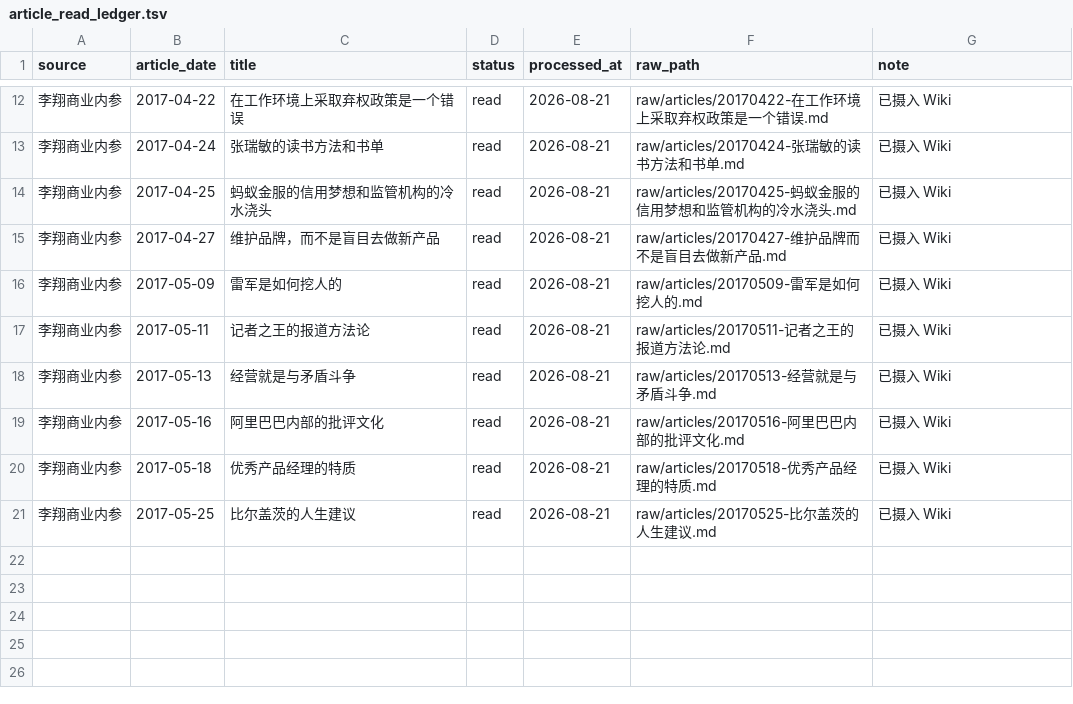
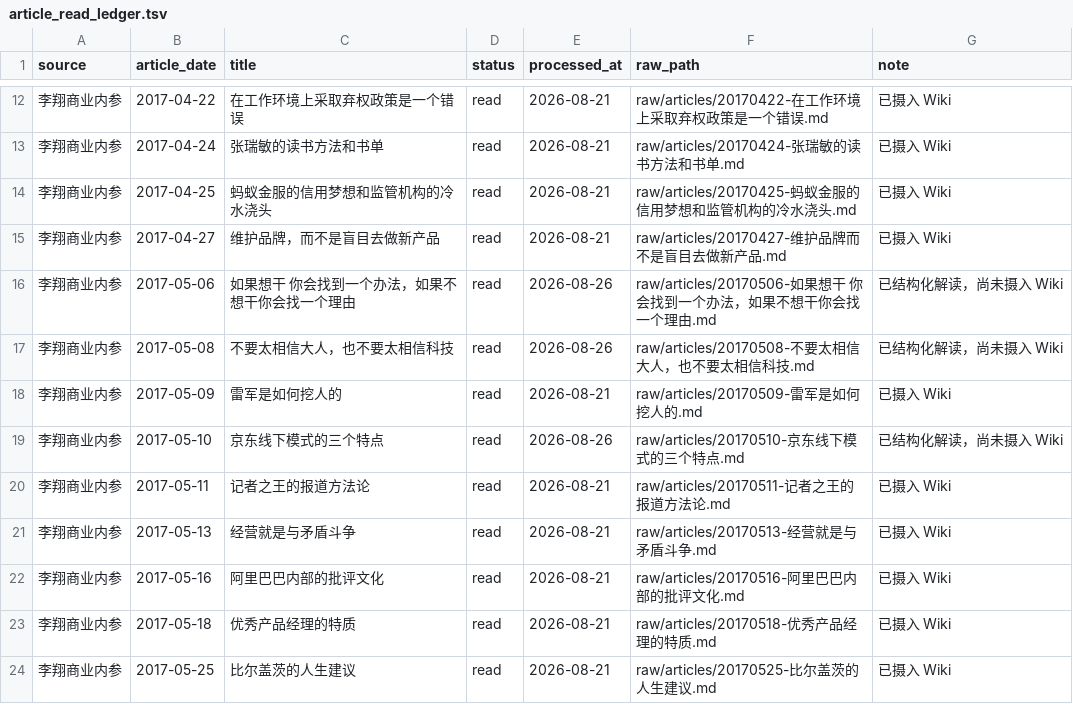
Before and after one commit to tonytong913/robert_wiki, a TSV file: data/article_read_ledger.tsv, drawn as a sheet; only a part is shown, gaps mark what is left out.

Commit message:
record three more Li Xiang articles as read

```diff
--- a/data/article_read_ledger.tsv
+++ b/data/article_read_ledger.tsv
@@ -15,3 +15,6 @@ source	article_date	title	status	processed_at	raw_path	note
 李翔商业内参	2017-04-27	维护品牌，而不是盲目去做新产品	read	2026-08-21	raw/articles/20170427-维护品牌而不是盲目去做新产品.md	已摄入 Wiki
+李翔商业内参	2017-05-06	如果想干 你会找到一个办法，如果不想干你会找一个理由	read	2026-08-26	raw/articles/20170506-如果想干 你会找到一个办法，如果不想干你会找一个理由.md	已结构化解读，尚未摄入 Wiki
+李翔商业内参	2017-05-08	不要太相信大人，也不要太相信科技	read	2026-08-26	raw/articles/20170508-不要太相信大人，也不要太相信科技.md	已结构化解读，尚未摄入 Wiki
 李翔商业内参	2017-05-09	雷军是如何挖人的	read	2026-08-21	raw/articles/20170509-雷军是如何挖人的.md	已摄入 Wiki
+李翔商业内参	2017-05-10	京东线下模式的三个特点	read	2026-08-26	raw/articles/20170510-京东线下模式的三个特点.md	已结构化解读，尚未摄入 Wiki
 李翔商业内参	2017-05-11	记者之王的报道方法论	read	2026-08-21	raw/articles/20170511-记者之王的报道方法论.md	已摄入 Wiki
```
